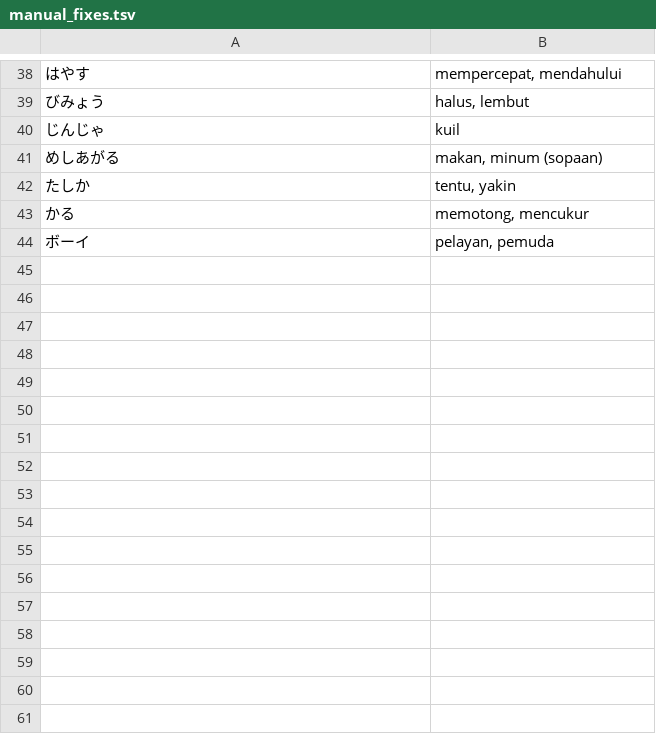
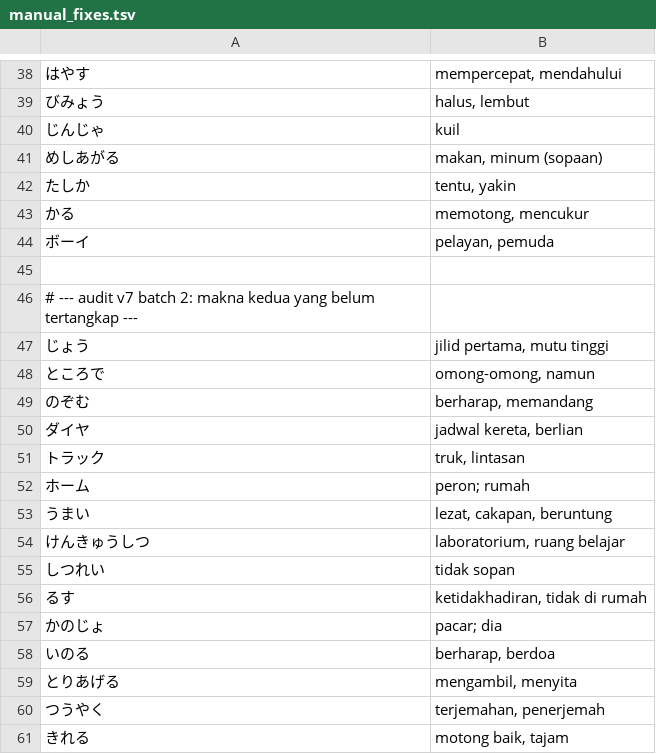
Before and after one commit to qobilbaroq/hirakana, a TSV file: tool/translations/manual_fixes.tsv, drawn as a sheet; only a part is shown, gaps mark what is left out; the diff names each change by its address in the sheet, - before the commit and + after, or states it on an @@ line.

```diff
--- a/tool/translations/manual_fixes.tsv
+++ b/tool/translations/manual_fixes.tsv
+row 45: (empty)
+row 46: # --- audit v7 batch 2: makna kedua yang belum tertangkap ---
+row 47: じょう | jilid pertama, mutu tinggi
+row 48: ところで | omong-omong, namun
+row 49: のぞむ | berharap, memandang
+row 50: ダイヤ | jadwal kereta, berlian
+row 51: トラック | truk, lintasan
+row 52: ホーム | peron; rumah
+row 53: うまい | lezat, cakapan, beruntung
+row 54: けんきゅうしつ | laboratorium, ruang belajar
+row 55: しつれい | tidak sopan
+row 56: るす | ketidakhadiran, tidak di rumah
+row 57: かのじょ | pacar; dia
+row 58: いのる | berharap, berdoa
+row 59: とりあげる | mengambil, menyita
+row 60: つうやく | terjemahan, penerjemah
+row 61: きれる | motong baik, tajam
```
Also changed, not shown: assets/data/words.tsv, tool/translations/review.tsv.
